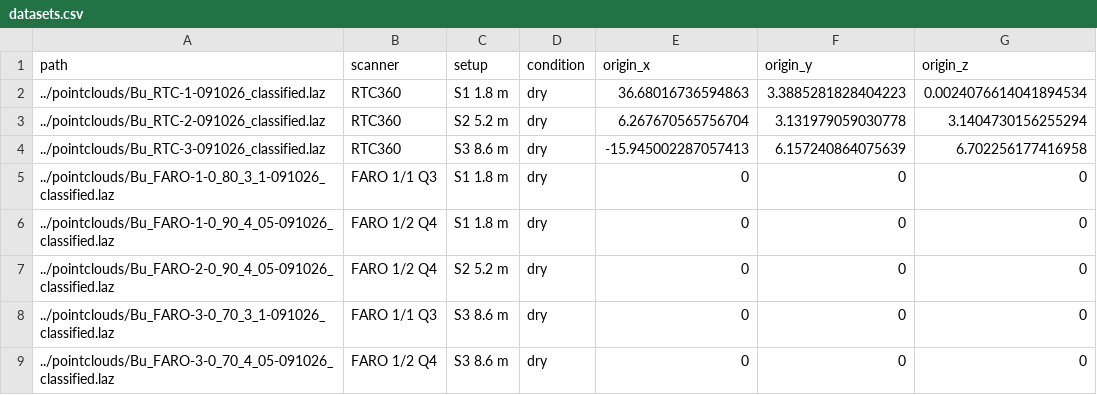
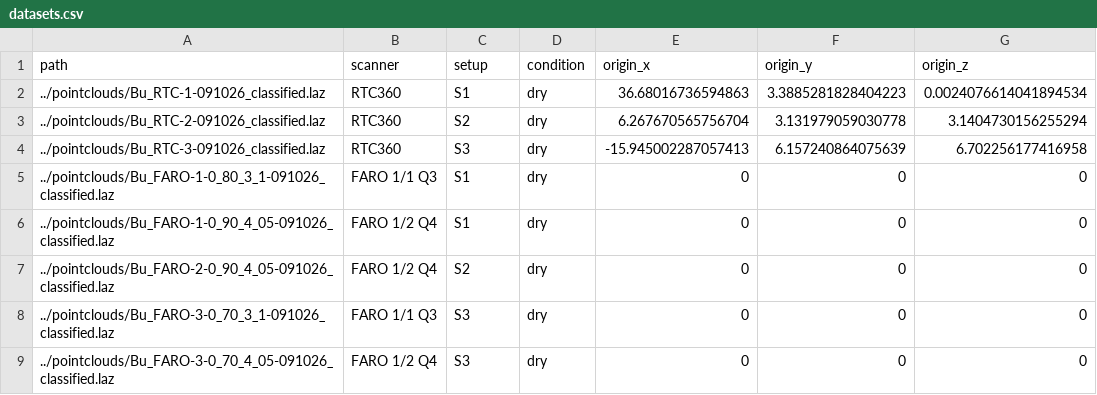
Before and after one commit to blc460/GMP2, a CSV file: processing/datasets.csv, drawn as a sheet.

```diff
--- a/processing/datasets.csv
+++ b/processing/datasets.csv
@@ -1,9 +1,9 @@
 path,scanner,setup,condition,origin_x,origin_y,origin_z
-../pointclouds/Bu_RTC-1-091026_classified.laz,RTC360,S1 1.8 m,dry,36.68016736594863,3.3885281828404223,0.0024076614041894534
-../pointclouds/Bu_RTC-2-091026_classified.laz,RTC360,S2 5.2 m,dry,6.267670565756704,3.131979059030778,3.1404730156255294
-../pointclouds/Bu_RTC-3-091026_classified.laz,RTC360,S3 8.6 m,dry,-15.945002287057413,6.157240864075639,6.702256177416958
-../pointclouds/Bu_FARO-1-0_80_3_1-091026_classified.laz,FARO 1/1 Q3,S1 1.8 m,dry,0,0,0
-../pointclouds/Bu_FARO-1-0_90_4_05-091026_classified.laz,FARO 1/2 Q4,S1 1.8 m,dry,0,0,0
-../pointclouds/Bu_FARO-2-0_90_4_05-091026_classified.laz,FARO 1/2 Q4,S2 5.2 m,dry,0,0,0
-../pointclouds/Bu_FARO-3-0_70_3_1-091026_classified.laz,FARO 1/1 Q3,S3 8.6 m,dry,0,0,0
-../pointclouds/Bu_FARO-3-0_70_4_05-091026_classified.laz,FARO 1/2 Q4,S3 8.6 m,dry,0,0,0
+../pointclouds/Bu_RTC-1-091026_classified.laz,RTC360,S1,dry,36.68016736594863,3.3885281828404223,0.0024076614041894534
+../pointclouds/Bu_RTC-2-091026_classified.laz,RTC360,S2,dry,6.267670565756704,3.131979059030778,3.1404730156255294
+../pointclouds/Bu_RTC-3-091026_classified.laz,RTC360,S3,dry,-15.945002287057413,6.157240864075639,6.702256177416958
+../pointclouds/Bu_FARO-1-0_80_3_1-091026_classified.laz,FARO 1/1 Q3,S1,dry,0,0,0
+../pointclouds/Bu_FARO-1-0_90_4_05-091026_classified.laz,FARO 1/2 Q4,S1,dry,0,0,0
+../pointclouds/Bu_FARO-2-0_90_4_05-091026_classified.laz,FARO 1/2 Q4,S2,dry,0,0,0
+../pointclouds/Bu_FARO-3-0_70_3_1-091026_classified.laz,FARO 1/1 Q3,S3,dry,0,0,0
+../pointclouds/Bu_FARO-3-0_70_4_05-091026_classified.laz,FARO 1/2 Q4,S3,dry,0,0,0
```
Also changed, not shown: processing/results/lip/02_sigma_z_table.csv, processing/results/lip/04_falloff.csv, 11 other files.
